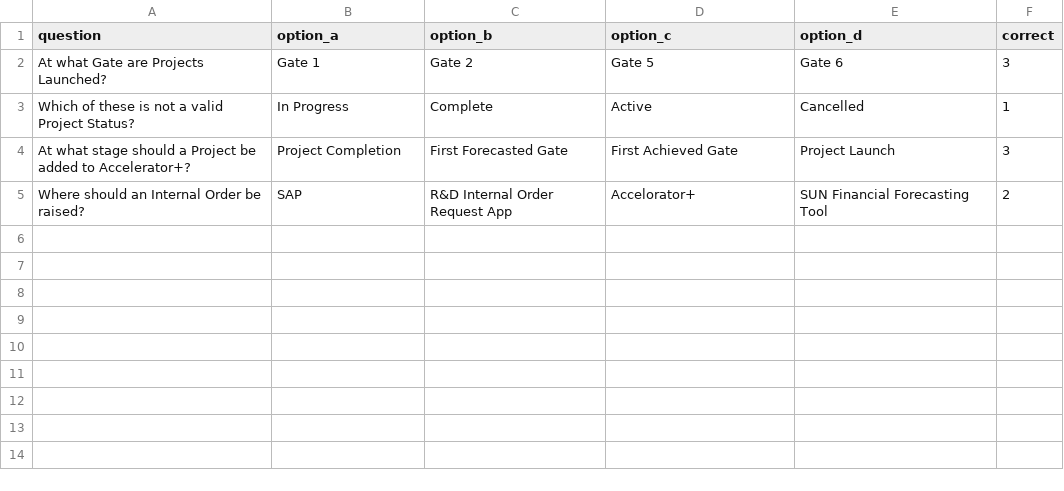
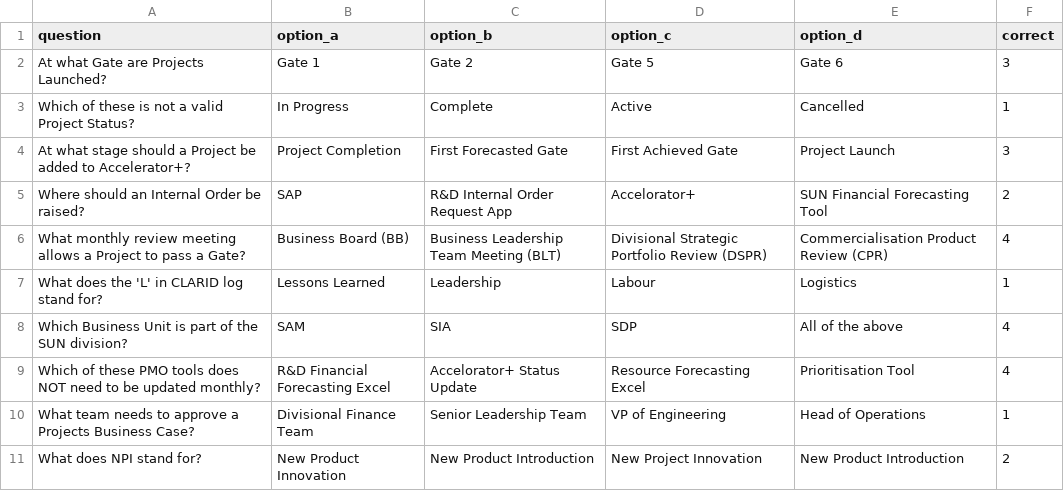
Before and after one commit to blund-h/Summative-2-Workplace-Quiz, a CSV file: questions.csv, drawn as a sheet.

```diff
--- a/questions.csv
+++ b/questions.csv
@@ -5 +5,7 @@ At what stage should a Project be added to Accelerator+?,Project Completion,Firs
 Where should an Internal Order be raised?,SAP,R&D Internal Order Request App,Accelorator+,SUN Financial Forecasting Tool,2
+What monthly review meeting allows a Project to pass a Gate?,Business Board (BB),Business Leadership Team Meeting (BLT),Divisional Strategic Portfolio Review (DSPR),Commercialisation Product Review (CPR),4
+What does the 'L' in CLARID log stand for?,Lessons Learned,Leadership,Labour,Logistics,1
+Which Business Unit is part of the SUN division?,SAM,SIA,SDP,All of the above,4
+Which of these PMO tools does NOT need to be updated monthly?,R&D Financial Forecasting Excel,Accelorator+ Status Update,Resource Forecasting Excel,Prioritisation Tool,4
+What team needs to approve a Projects Business Case?,Divisional Finance Team,Senior Leadership Team,VP of Engineering,Head of Operations,1
+What does NPI stand for?,New Product Innovation,New Product Introduction,New Project Innovation,New Product Introduction,2
```
Also changed, not shown: 1 other file.
